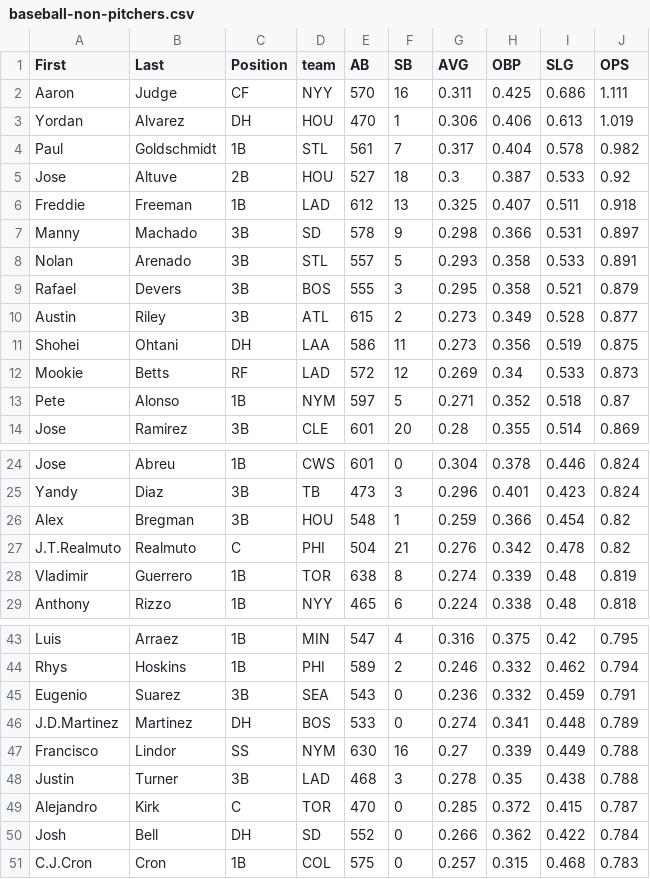
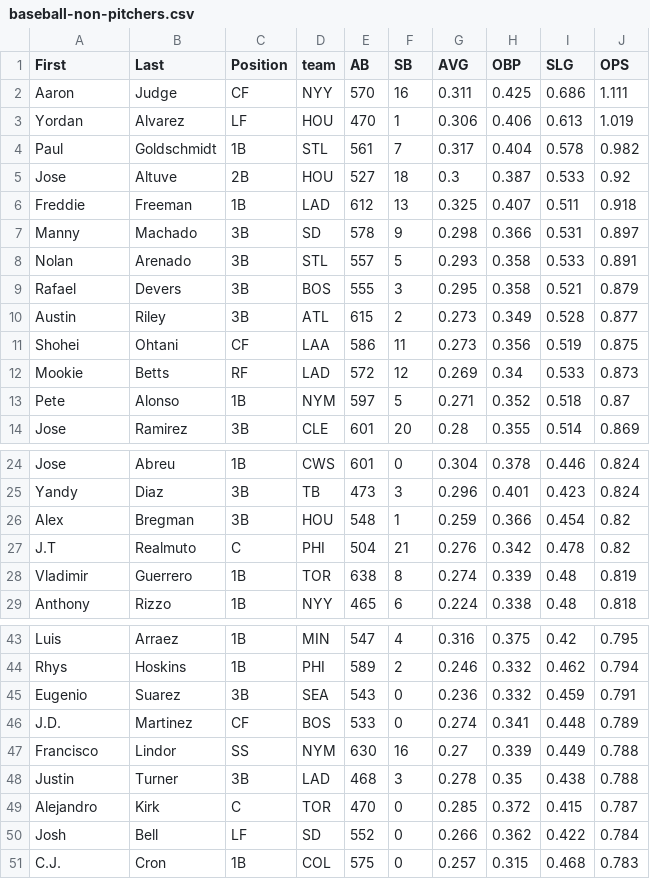
Before and after one commit to emu-computer-science/baseballdraft-baseballdraft-zindah-novak-eisenstein, a CSV file: baseball-non-pitchers.csv, drawn as a sheet; only a part is shown, gaps mark what is left out; the diff names each change by its address in the sheet, - before the commit and + after, or states it on an @@ line.

```diff
--- a/baseball-non-pitchers.csv
+++ b/baseball-non-pitchers.csv
-C3 (Position): DH
+C3 (Position): LF
-C11 (Position): DH
+C11 (Position): CF
-A27 (First): J.T.Realmuto
+A27 (First): J.T
-A46 (First): J.D.Martinez
+A46 (First): J.D.
-C46 (Position): DH
+C46 (Position): CF
-C50 (Position): DH
+C50 (Position): LF
-A51 (First): C.J.Cron
+A51 (First): C.J.
```
Also changed, not shown: 4 other files.
